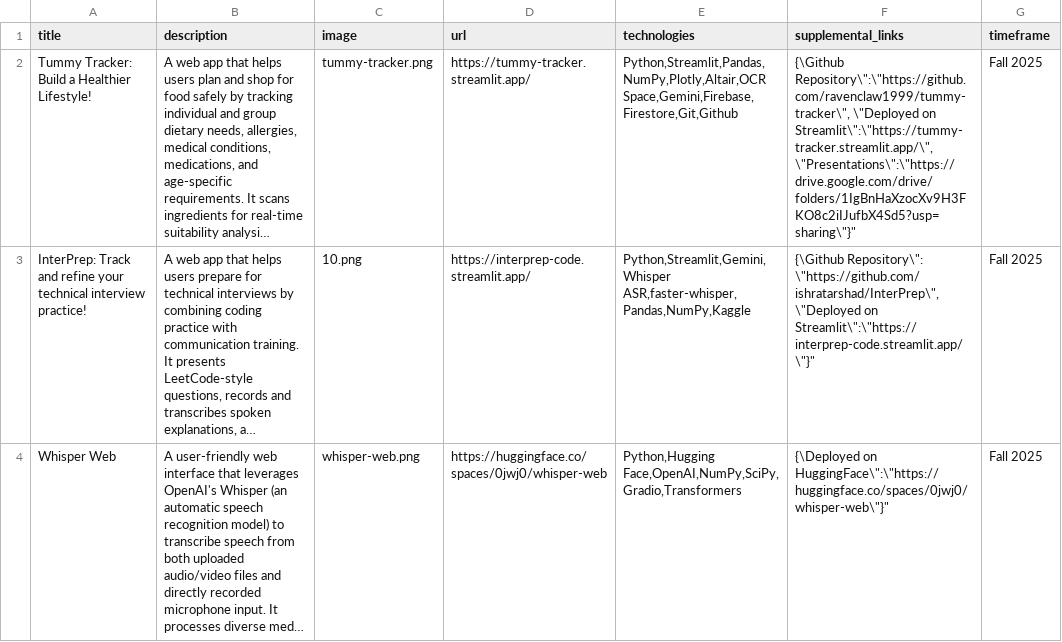
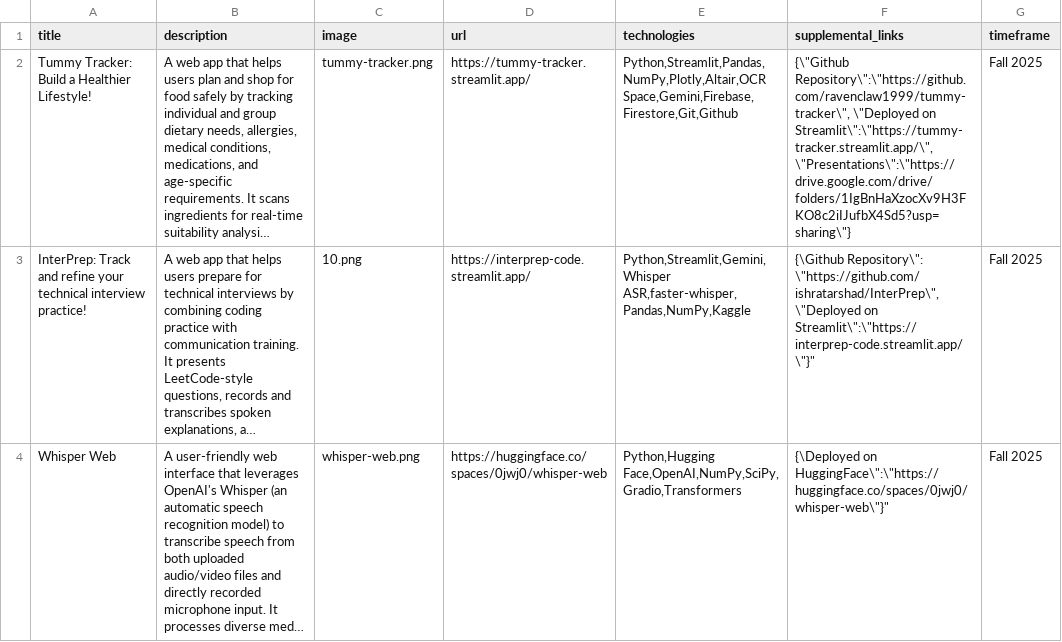
Before and after one commit to wong-ja/wong-ja.github.io, a CSV file: data/projects.csv, drawn as a sheet; long unchanged cells end in …; the diff names each change by its address in the sheet, - before the commit and + after, or states it on an @@ line.

Commit message:
edit csv

```diff
--- a/data/projects.csv
+++ b/data/projects.csv
-F2 (supplemental_links): {\Github Repository\":\"https://github.com/ravenclaw1999/tummy-tracker\", \"Deployed on Streamlit\":\"https://tummy-tracker.streamlit.app/\", \"Presentations\":\"https://drive.google.com/drive/folders/1IgBnHaXzocXv9H3FKO8c2iIJufbX4Sd5?usp=sharing\"}"
+F2 (supplemental_links): {\"Github Repository\":\"https://github.com/ravenclaw1999/tummy-tracker\", \"Deployed on Streamlit\":\"https://tummy-tracker.streamlit.app/\", \"Presentations\":\"https://drive.google.com/drive/folders/1IgBnHaXzocXv9H3FKO8c2iIJufbX4Sd5?usp=sharing\"}
```
